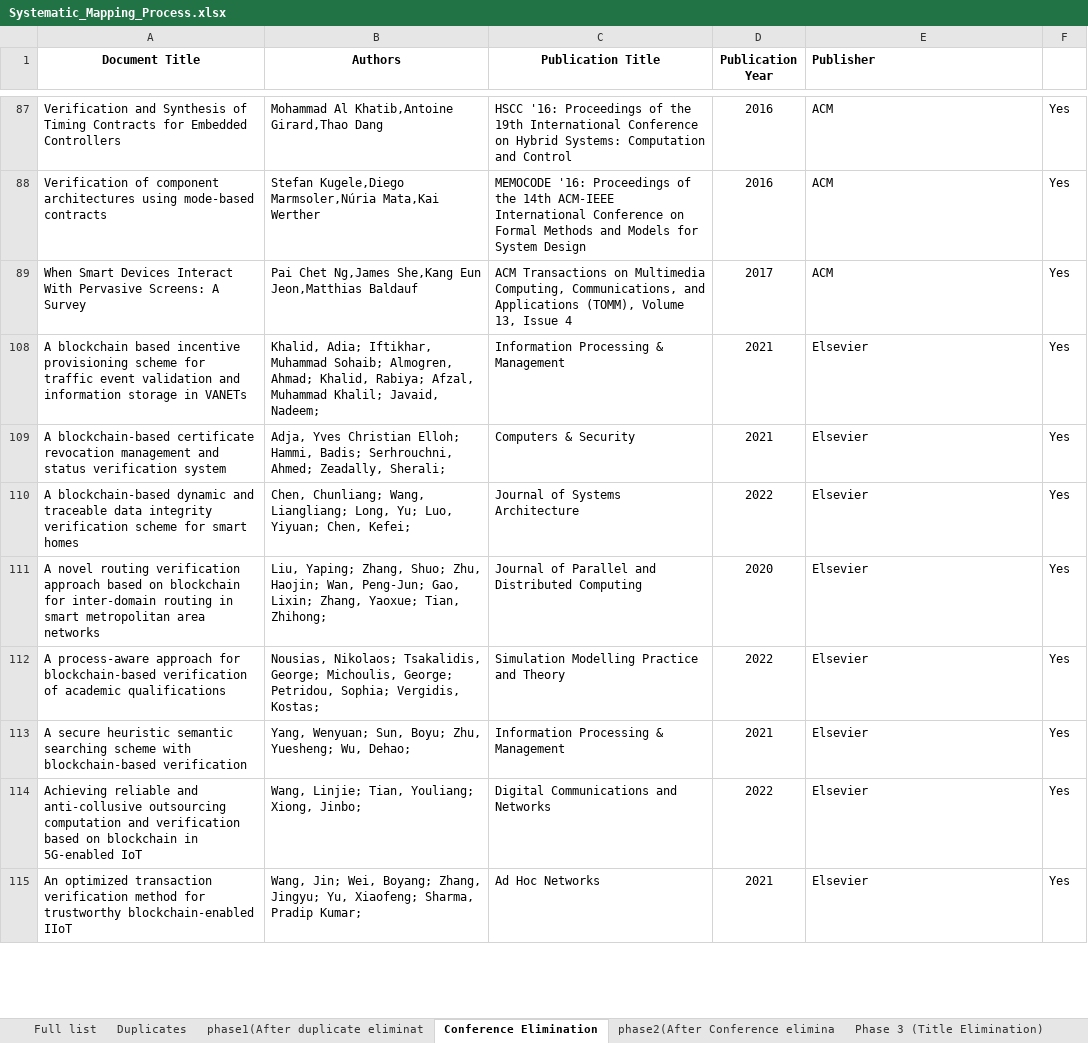
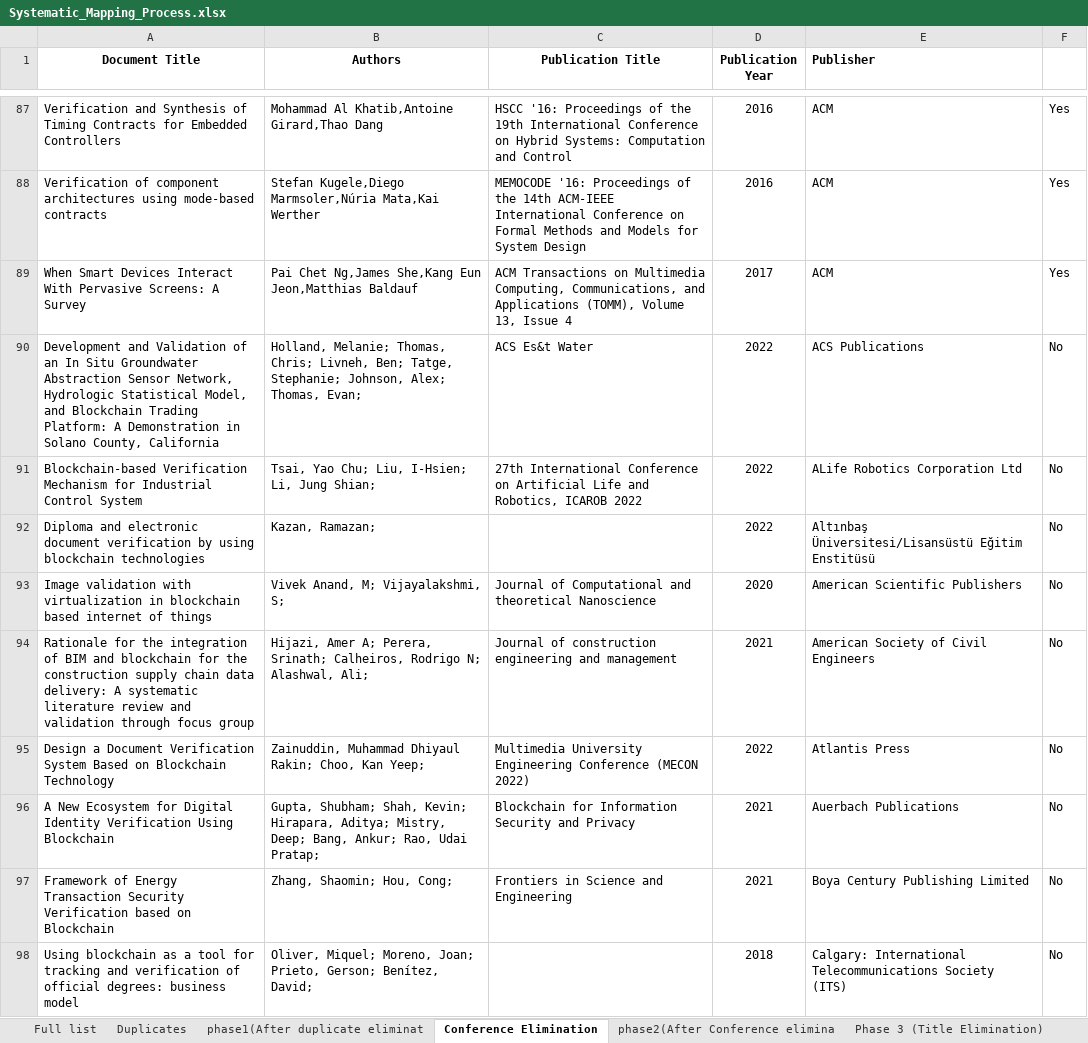
Before and after one commit to anilelakas/blockchain-softwareTesting, an Excel workbook: SystematicMapping/Systematic_Mapping_Process.xlsx, sheet Conference Elimination, drawn as a sheet; only a part is shown, gaps mark what is left out; the shorter side is filled out with more unchanged rows; values as stored, in another font and other column widths than the file's, no borders; charts and pictures not drawn; the diff covers the shown part only; the diff names each change by its address in the sheet, - before the commit and + after, or states it on an @@ line.

```diff
--- a/SystematicMapping/Systematic_Mapping_Process.xlsx (sheet Conference Elimination)
+++ b/SystematicMapping/Systematic_Mapping_Process.xlsx (sheet Conference Elimination)
@@ row 90 unhidden: Development and Validation of an In Situ Groundwater Abstraction Sensor Network, Hydrologic Statistical Model, and Blockchain Trading Platform: A Demonstration in Solano County, California | Holland, Melanie; Thomas, Chris; Livneh, Ben; Tatge, Stephanie; Johnson, Alex; Thomas, Evan; | ACS Es&t Water | 2022 | ACS Publications | No @@
@@ row 91 unhidden: Blockchain-based Verification Mechanism for Industrial Control System | Tsai, Yao Chu; Liu, I-Hsien; Li, Jung Shian; | 27th International Conference on Artificial Life and Robotics, ICAROB 2022 | 2022 | ALife Robotics Corporation Ltd | No @@
@@ row 92 unhidden: Diploma and electronic document verification by using blockchain technologies | Kazan, Ramazan; |  | 2022 | Altınbaş Üniversitesi/Lisansüstü Eğitim Enstitüsü | No @@
@@ row 93 unhidden: Image validation with virtualization in blockchain based internet of things | Vivek Anand, M; Vijayalakshmi, S; | Journal of Computational and theoretical Nanoscience | 2020 | American Scientific Publishers | No @@
@@ row 94 unhidden: Rationale for the integration of BIM and blockchain for the construction supply chain data delivery: A systematic literature review and validation through focus group | Hijazi, Amer A; Perera, Srinath; Calheiros, Rodrigo N; Alashwal, Ali; | Journal of construction engineering and management | 2021 | American Society of Civil Engineers | No @@
@@ row 95 unhidden: Design a Document Verification System Based on Blockchain Technology | Zainuddin, Muhammad Dhiyaul Rakin; Choo, Kan Yeep; | Multimedia University Engineering Conference (MECON 2022) | 2022 | Atlantis Press | No @@
@@ row 96 unhidden: A New Ecosystem for Digital Identity Verification Using Blockchain | Gupta, Shubham; Shah, Kevin; Hirapara, Aditya; Mistry, Deep; Bang, Ankur; Rao, Udai Pratap; | Blockchain for Information Security and Privacy | 2021 | Auerbach Publications | No @@
@@ row 97 unhidden: Framework of Energy Transaction Security Verification based on Blockchain | Zhang, Shaomin; Hou, Cong; | Frontiers in Science and Engineering | 2021 | Boya Century Publishing Limited | No @@
@@ row 98 unhidden: Using blockchain as a tool for tracking and verification of official degrees: business model | Oliver, Miquel; Moreno, Joan; Prieto, Gerson; Benítez, David; |  | 2018 | Calgary: International Telecommunications Society (ITS) | No @@
```
Also changed, not shown: 226 hidden or unhidden rows elsewhere in this sheet, sheet Phase 5, sheet Final Papers, hidden cells.
